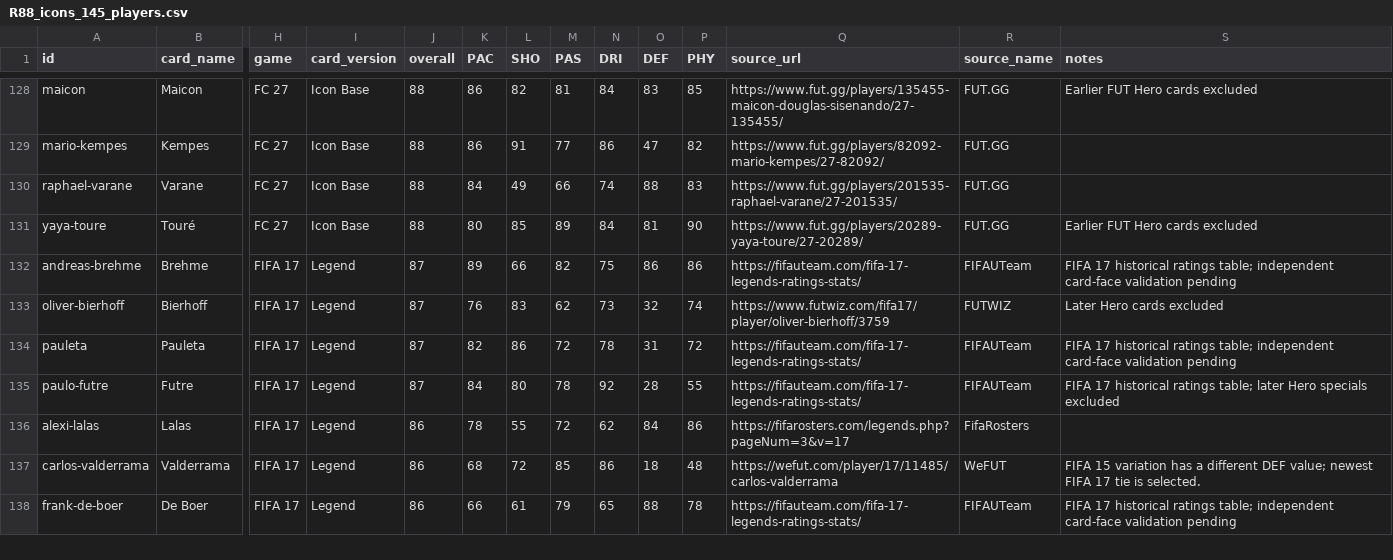
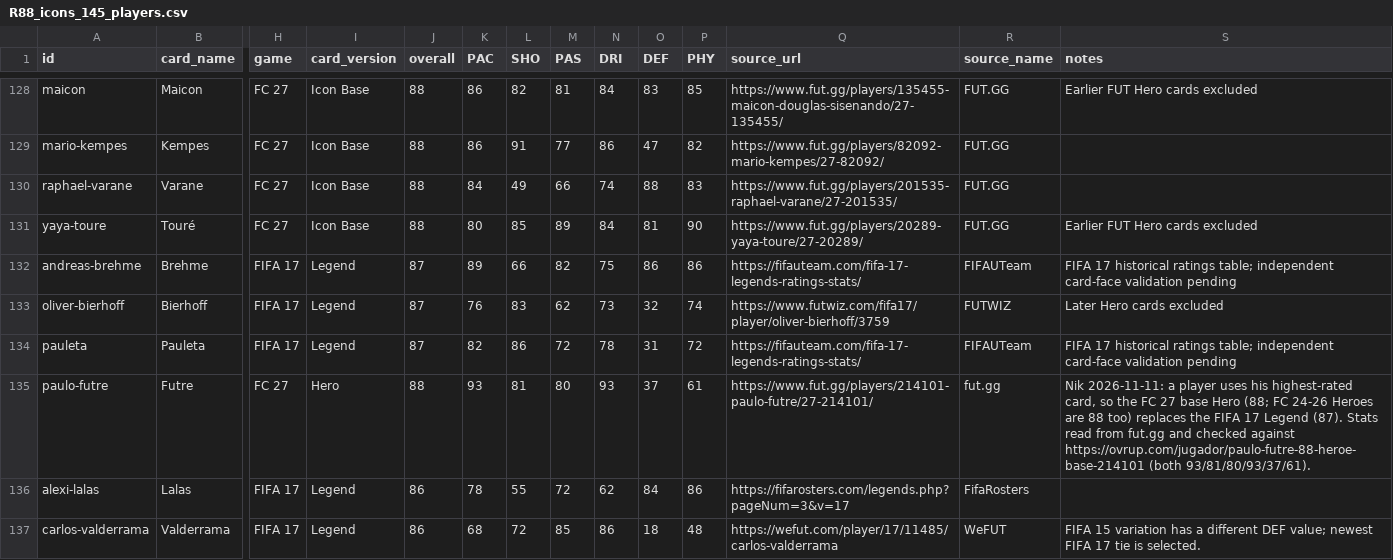
Before and after one commit to nikahanghojjati-oss/fifa17-career-showdown2, a CSV file: project-documents/r88-icon-guess/data/R88_icons_145_players.csv, drawn as a sheet; only a part is shown, gaps mark what is left out; the shorter side is filled out with more unchanged rows; the diff names each change by its address in the sheet, - before the commit and + after, or states it on an @@ line.

```diff
--- a/project-documents/r88-icon-guess/data/R88_icons_145_players.csv
+++ b/project-documents/r88-icon-guess/data/R88_icons_145_players.csv
-H135 (game): FIFA 17
+H135 (game): FC 27
-I135 (card_version): Legend
+I135 (card_version): Hero
-J135 (overall): 87
+J135 (overall): 88
-K135 (PAC): 84
+K135 (PAC): 93
-L135 (SHO): 80
+L135 (SHO): 81
-M135 (PAS): 78
+M135 (PAS): 80
-N135 (DRI): 92
+N135 (DRI): 93
-O135 (DEF): 28
+O135 (DEF): 37
-P135 (PHY): 55
+P135 (PHY): 61
-Q135 (source_url): https://fifauteam.com/fifa-17-legends-ratings-stats/
+Q135 (source_url): https://www.fut.gg/players/214101-paulo-futre/27-214101/
-R135 (source_name): FIFAUTeam
+R135 (source_name): fut.gg
-S135 (notes): FIFA 17 historical ratings table; later Hero specials excluded
+S135 (notes): Nik 2026-11-11: a player uses his highest-rated card, so the FC 27 base Hero (88; FC 24-26 Heroes are 88 too) replaces the FIFA 17 Legend (87). Stats read from fut.gg and checked against https://ovrup.com/jugador/paulo-futre-88-heroe-base-214101 (both 93/81/80/93/37/61).
```
Also changed, not shown: 4 other files.
